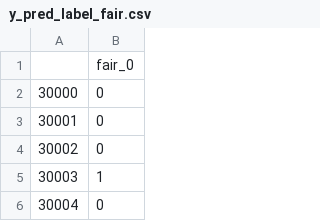
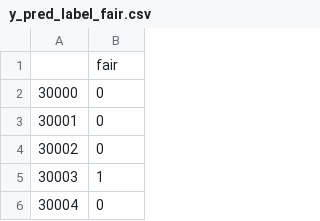
Before and after one commit to bcwein/Forseti, a CSV file: notebooks/results/y_pred_label_fair.csv, drawn as a sheet; only a part is shown.

Commit message:
Fixed names of columns

```diff
--- a/notebooks/results/y_pred_label_fair.csv
+++ b/notebooks/results/y_pred_label_fair.csv
@@ -1,2 +1,2 @@
-,fair_0
+,fair
 30000,0
```
Also changed, not shown: notebooks/results/y_pred_label_income.csv.
